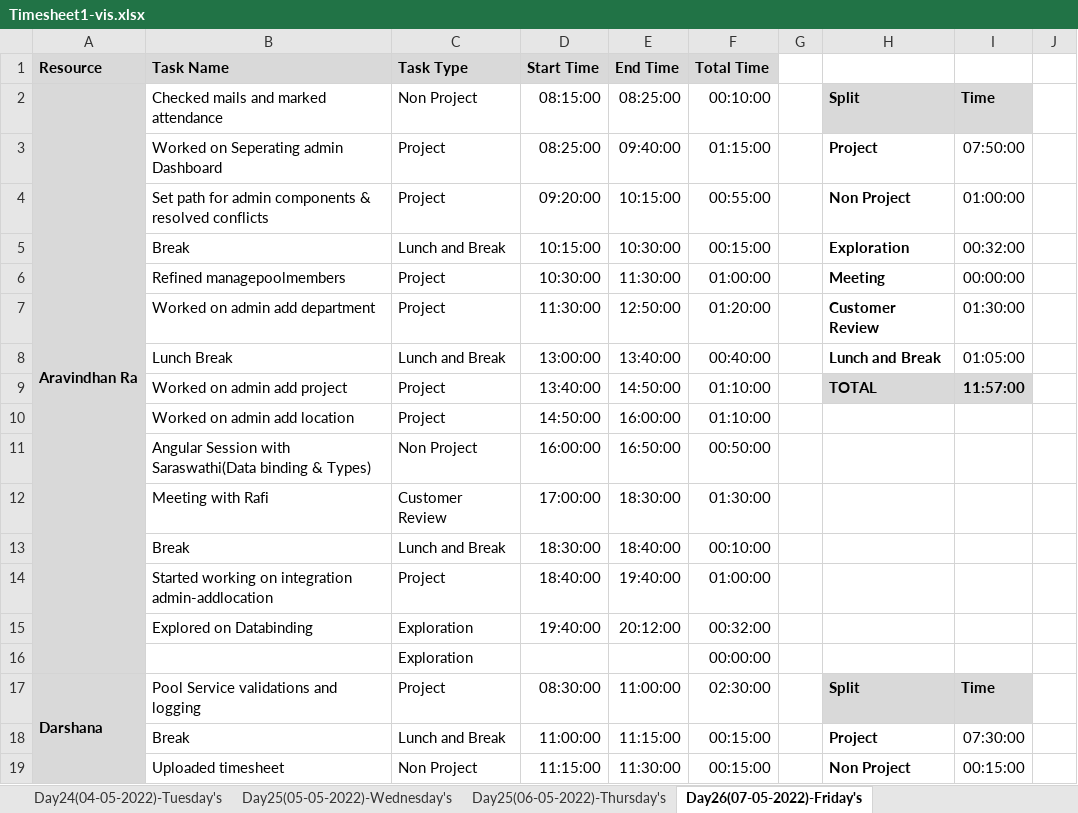
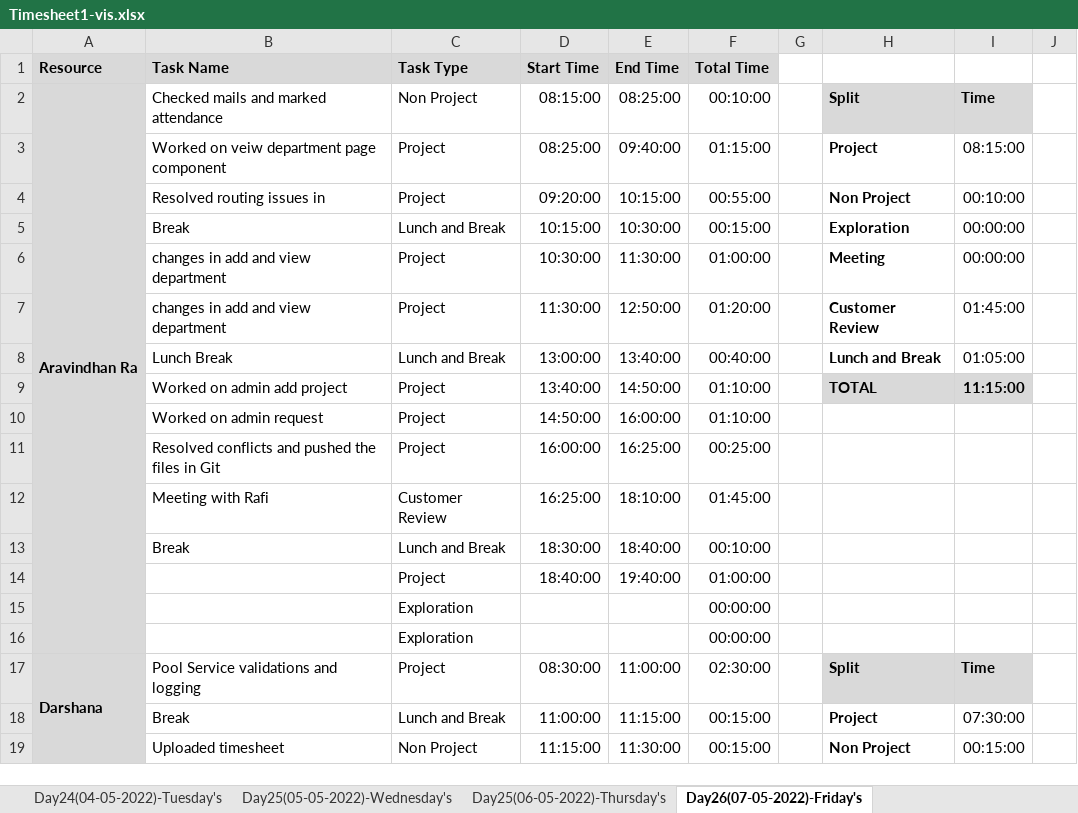
Before and after one commit to TeamAlpha01/Project, an Excel workbook: Process/Timesheet/Timesheet1-vis.xlsx, sheet Day26(07-05-2022)-Friday's, drawn as a sheet; only a part is shown; values as stored, in another font and other column widths than the file's, no borders; conditional formats not drawn; removed rows and columns are numbered as before the commit, all else as after; rows hold the shown columns only; the diff names each change by its address in the sheet, - before the commit and + after, or states it on an @@ line.

```diff
--- a/Process/Timesheet/Timesheet1-vis.xlsx (sheet Day26(07-05-2022)-Friday's)
+++ b/Process/Timesheet/Timesheet1-vis.xlsx (sheet Day26(07-05-2022)-Friday's)
-B3 (Task Name): Worked on Seperating admin Dashboard
+B3 (Task Name): Worked on veiw department page component
-I3: 07:50:00
+I3: 08:15:00
-B4 (Task Name): Set path for admin components & resolved conflicts
+B4 (Task Name): Resolved routing issues in
-I4: 01:00:00
+I4: 00:10:00
-I5: 00:32:00
+I5: 00:00:00
-B6 (Task Name): Refined managepoolmembers
+B6 (Task Name): changes in add and view department
-B7 (Task Name): Worked on admin add department
+B7 (Task Name): changes in add and view department
-I7: 01:30:00
+I7: 01:45:00
-I9: 11:57:00
+I9: 11:15:00
-B10 (Task Name): Worked on admin add location
+B10 (Task Name): Worked on admin request
-B11 (Task Name): Angular Session with Saraswathi(Data binding & Types)
+B11 (Task Name): Resolved conflicts and pushed the files in Git
-C11 (Task Type): Non Project
+C11 (Task Type): Project
-E11 (End Time): 16:50:00
+E11 (End Time): 16:25:00
-F11 (Total Time): 00:50:00
+F11 (Total Time): 00:25:00
-D12 (Start Time): 17:00:00
+D12 (Start Time): 16:25:00
-E12 (End Time): 18:30:00
+E12 (End Time): 18:10:00
-F12 (Total Time): 01:30:00
+F12 (Total Time): 01:45:00
-B14 (Task Name): Started working on integration admin-addlocation
+B14 (Task Name): (empty)
-row 15:  | Explored on Databinding | Exploration | 19:40:00 | 20:12:00 | 00:32:00
+row 15:  |  | Exploration |  |  | 00:00:00
```
Also changed, not shown: sheet Day27(08-05-2022)-Saturday's.
